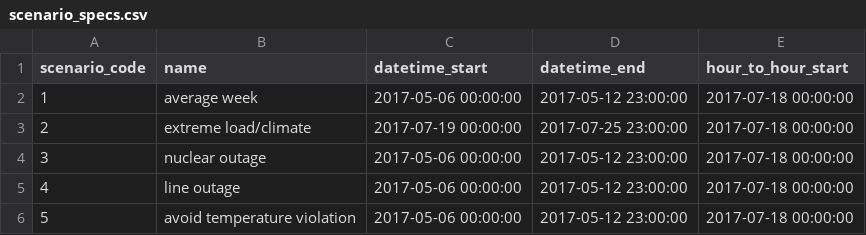
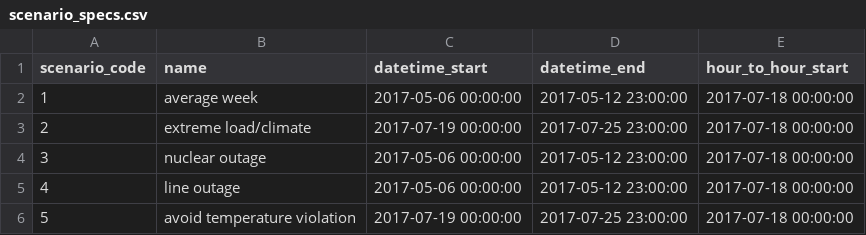
Before and after one commit to kravitsjacob/mocot, a CSV file: io/inputs/scenario_specs/scenario_specs.csv, drawn as a sheet.

```diff
--- a/io/inputs/scenario_specs/scenario_specs.csv
+++ b/io/inputs/scenario_specs/scenario_specs.csv
@@ -5,2 +5,2 @@ scenario_code,name,datetime_start,datetime_end,hour_to_hour_start
 4,line outage,2017-05-06 00:00:00,2017-05-12 23:00:00,2017-07-18 00:00:00
-5,avoid temperature violation,2017-05-06 00:00:00,2017-05-12 23:00:00,2017-07-18 00:00:00
+5,avoid temperature violation,2017-07-19 00:00:00,2017-07-25 23:00:00,2017-07-18 00:00:00
```
Also changed, not shown: io/outputs/exogenous_processed/scenario_5_air_water.csv, io/outputs/exogenous_processed/scenario_5_node_load.csv, 4 other files.
